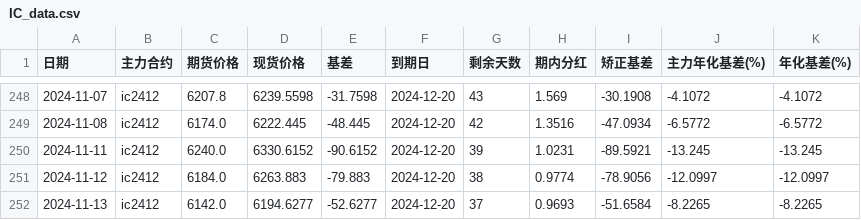
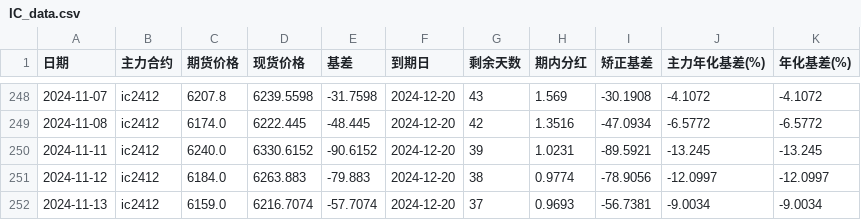
Before and after one commit to Euclid-Jie/quant_display, a CSV file: data/IC_data.csv, drawn as a sheet; only a part is shown, gaps mark what is left out.

```diff
--- a/data/IC_data.csv
+++ b/data/IC_data.csv
@@ -251,2 +251,2 @@
 2024-11-12,ic2412,6184.0,6263.883,-79.883,2024-12-20,38,0.9774,-78.9056,-12.0997,-12.0997
-2024-11-13,ic2412,6142.0,6194.6277,-52.6277,2024-12-20,37,0.9693,-51.6584,-8.2265,-8.2265
+2024-11-13,ic2412,6159.0,6216.7074,-57.7074,2024-12-20,37,0.9693,-56.7381,-9.0034,-9.0034
```
Also changed, not shown: data/IM_data.csv, 1 other file.
